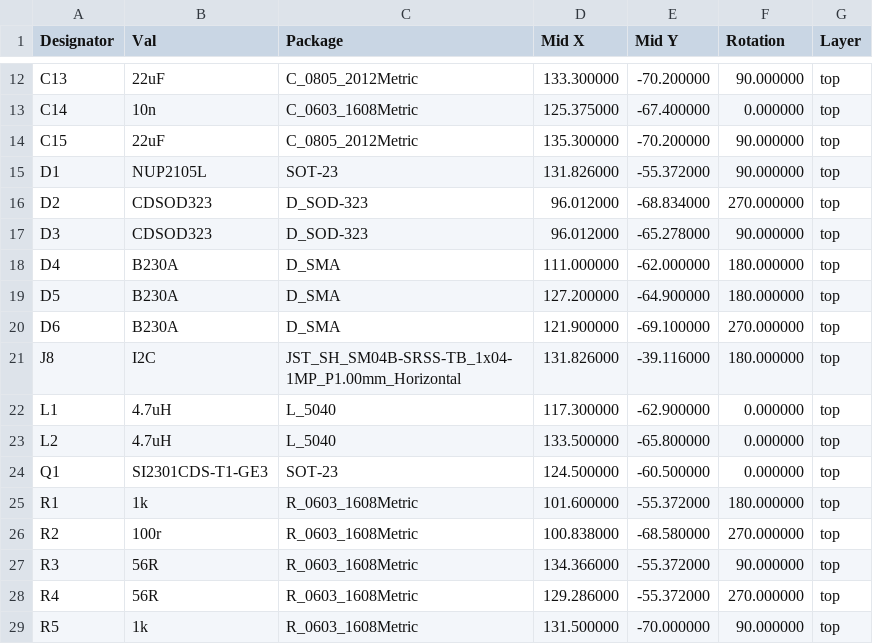
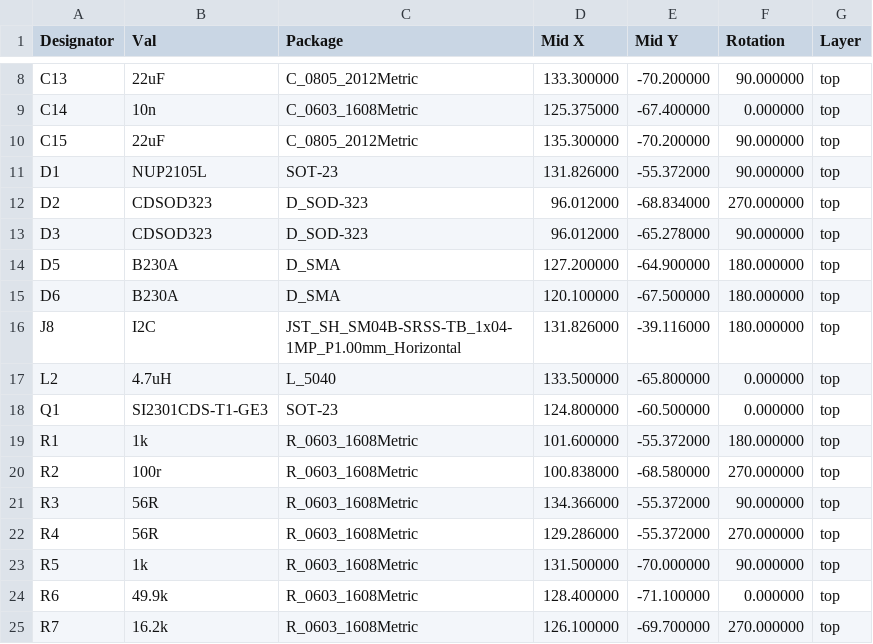
Before and after one commit to bobbycar-graz/bobbycar-boardcomputer, a CSV file: gerber/bobbycar-top-pos.csv, drawn as a sheet; only a part is shown, gaps mark what is left out; the shorter side is filled out with more unchanged rows; the diff covers the shown part only.

```diff
--- a/gerber/bobbycar-top-pos.csv
+++ b/gerber/bobbycar-top-pos.csv
@@ -17,9 +13,7 @@ Designator,Val,Package,Mid X,Mid Y,Rotation,Layer
 "D3","CDSOD323","D_SOD-323",96.012000,-65.278000,90.000000,top
-"D4","B230A","D_SMA",111.000000,-62.000000,180.000000,top
 "D5","B230A","D_SMA",127.200000,-64.900000,180.000000,top
-"D6","B230A","D_SMA",121.900000,-69.100000,270.000000,top
+"D6","B230A","D_SMA",120.100000,-67.500000,180.000000,top
 "J8","I2C","JST_SH_SM04B-SRSS-TB_1x04-1MP_P1.00mm_Horizontal",131.826000,-39.116000,180.000000,top
-"L1","4.7uH","L_5040",117.300000,-62.900000,0.000000,top
 "L2","4.7uH","L_5040",133.500000,-65.800000,0.000000,top
-"Q1","SI2301CDS-T1-GE3","SOT-23",124.500000,-60.500000,0.000000,top
+"Q1","SI2301CDS-T1-GE3","SOT-23",124.800000,-60.500000,0.000000,top
 "R1","1k","R_0603_1608Metric",101.600000,-55.372000,180.000000,top
```
Also changed, not shown: 8 removed rows and 2 edited cells elsewhere in this file, kicad/bobbycar-bom.csv, 19 other files.
